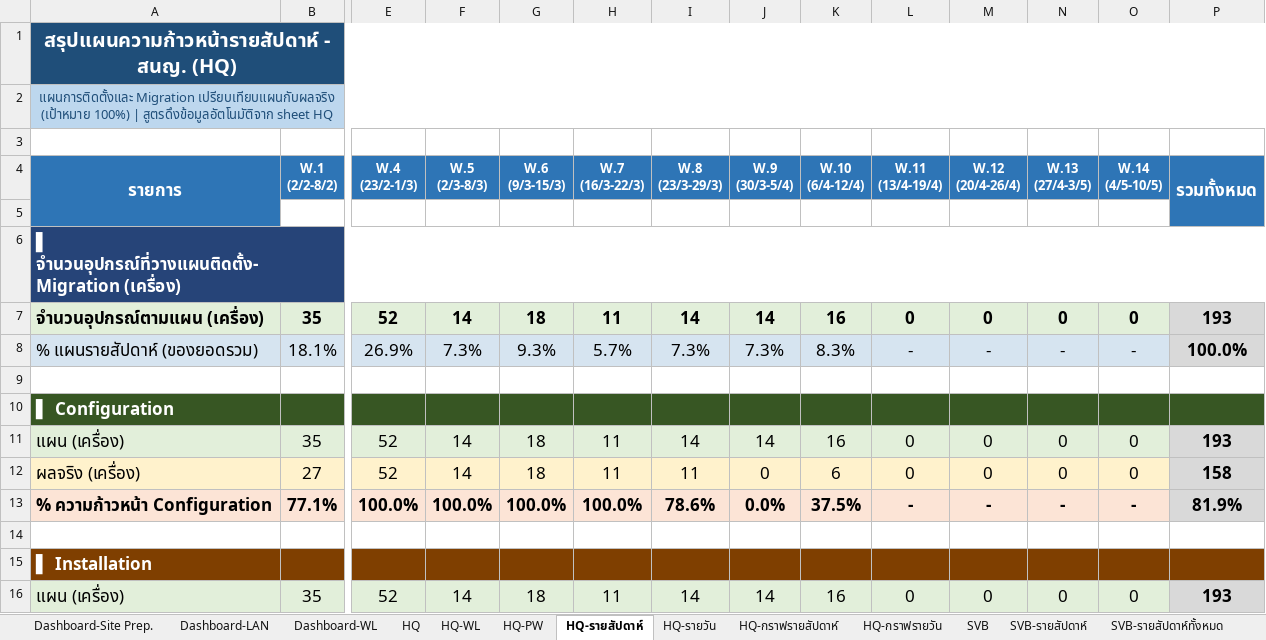
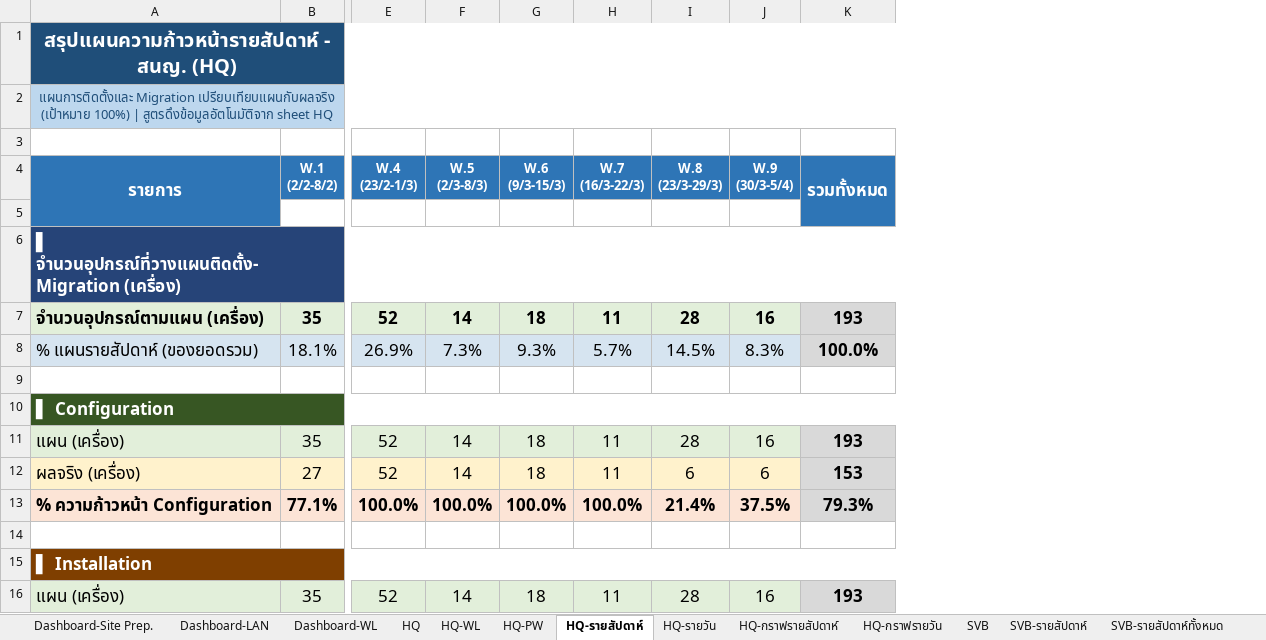
Before and after one commit to watanyu158/HQ-Migr-Dashboard, an Excel workbook: backend/SAT Progress.xlsx, sheet HQ-รายสัปดาห์, drawn as a sheet; only a part is shown, gaps mark what is left out; values as stored, in another font and other column widths than the file's, no borders; removed rows and columns are numbered as before the commit, all else as after; ↵ is a line break in a cell; the diff covers the shown part only; the diff names each change by its address in the sheet, - before the commit and + after, or states it on an @@ line.

```diff
--- a/backend/SAT Progress.xlsx (sheet HQ-รายสัปดาห์)
+++ b/backend/SAT Progress.xlsx (sheet HQ-รายสัปดาห์)
-column J (W.9 (30/3-5/4)), rows 7-16: 14 | 7.3% |  |  | 14 | 0 | 0.0% |  |  | 14
-column L (W.11 (13/4-19/4)), rows 7-16: 0 | - |  |  | 0 | 0 | - |  |  | 0
-column M (W.12 (20/4-26/4)), rows 7-16: 0 | - |  |  | 0 | 0 | - |  |  | 0
-column N (W.13 (27/4-3/5)), rows 7-16: 0 | - |  |  | 0 | 0 | - |  |  | 0
-column O (W.14 (4/5-10/5)), rows 7-16: 0 | - |  |  | 0 | 0 | - |  |  | 0
-J4: W.10 ↵ (6/4-12/4)
+J4: W.9 ↵ (30/3-5/4)
-I7 (W.8 (23/3-29/3)): 14
+I7 (W.8 (23/3-29/3)): 28
-I8 (W.8 (23/3-29/3)): 7.3%
+I8 (W.8 (23/3-29/3)): 14.5%
+A10:K10 merged
-I11 (W.8 (23/3-29/3)): 14
+I11 (W.8 (23/3-29/3)): 28
-I12 (W.8 (23/3-29/3)): 11
+I12 (W.8 (23/3-29/3)): 6
-K12 (รวมทั้งหมด): 158
+K12 (รวมทั้งหมด): 153
-I13 (W.8 (23/3-29/3)): 78.6%
+I13 (W.8 (23/3-29/3)): 21.4%
-K13 (รวมทั้งหมด): 81.9%
+K13 (รวมทั้งหมด): 79.3%
+A15:K15 merged
-I16 (W.8 (23/3-29/3)): 14
+I16 (W.8 (23/3-29/3)): 28
```
Also changed, not shown: 1 added row, 21 edited cells, cell formats and merged cells elsewhere in this sheet, sheet HQ-รายวัน, sheet HQ-กราฟรายวัน, sheet HQ, sheet HQ-กราฟรายสัปดาห์, sheet Dashboard-LAN, sheet SVB-Coring-กราฟรายสัปดาห์, 1 more sheet, formulas that keep their value, hidden cells, charts or pictures, 1 other file.
